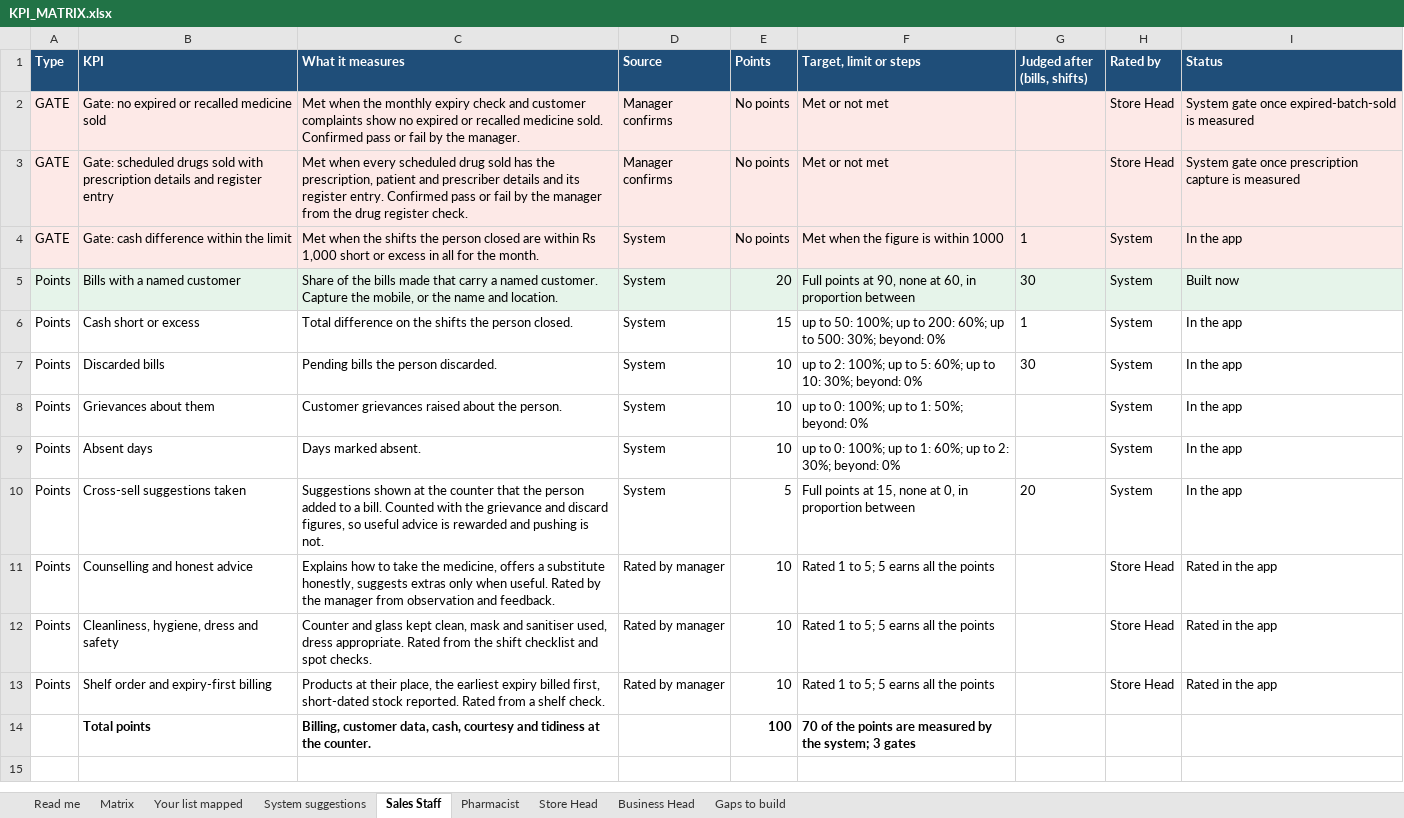
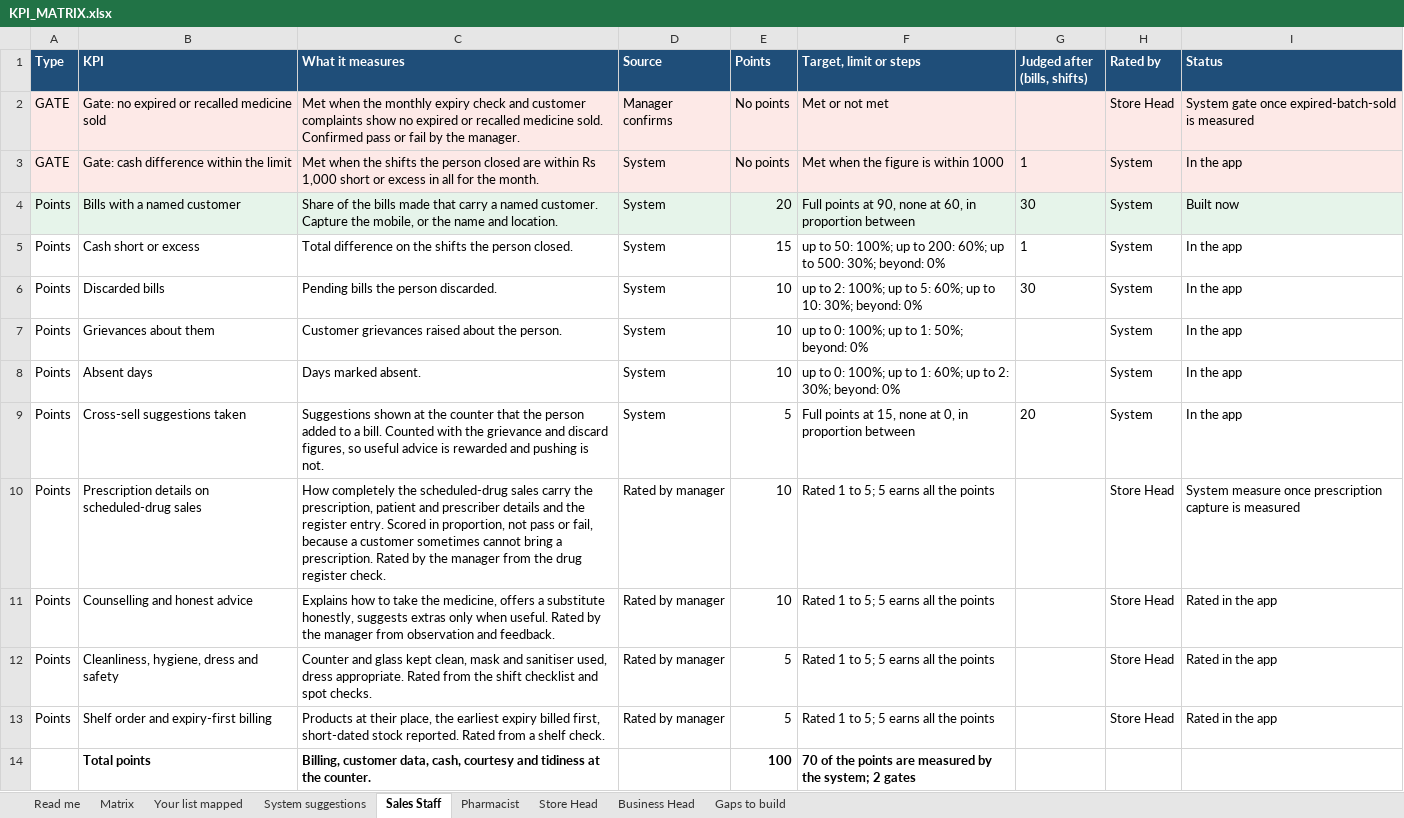
Before and after one commit to akvimal/rgp-bo, an Excel workbook: docs/planning/KPI_MATRIX.xlsx, sheet Sales Staff, drawn as a sheet; values as stored, in another font and other column widths than the file's, no borders; removed rows and columns are numbered as before the commit, all else as after; the diff names each change by its address in the sheet, - before the commit and + after, or states it on an @@ line.

```diff
--- a/docs/planning/KPI_MATRIX.xlsx (sheet Sales Staff)
+++ b/docs/planning/KPI_MATRIX.xlsx (sheet Sales Staff)
-row 3: GATE | Gate: scheduled drugs sold with prescription details and register entry | Met when every scheduled drug sold has the prescription, patient and prescriber details and its register entry. Confirmed pass or fail by the manager from the drug register check. | Manager confirms | No points | Met or not met |  | Store Head | System gate once prescription capture is measured
+row 10: Points | Prescription details on scheduled-drug sales | How completely the scheduled-drug sales carry the prescription, patient and prescriber details and the register entry. Scored in proportion, not pass or fail, because a customer sometimes cannot bring a prescription. Rated by the manager from the drug register check. | Rated by manager | 10 | Rated 1 to 5; 5 earns all the points |  | Store Head | System measure once prescription capture is measured
-E12:E13 (Points): 10
+E12:E13 (Points): 5
-F14 (Target, limit or steps): …the system; 3 gates
+F14 (Target, limit or steps): …the system; 2 gates
```
Also changed, not shown: sheet Your list mapped, sheet Pharmacist, sheet System suggestions, sheet Gaps to build, sheet Matrix, 4 other files.
